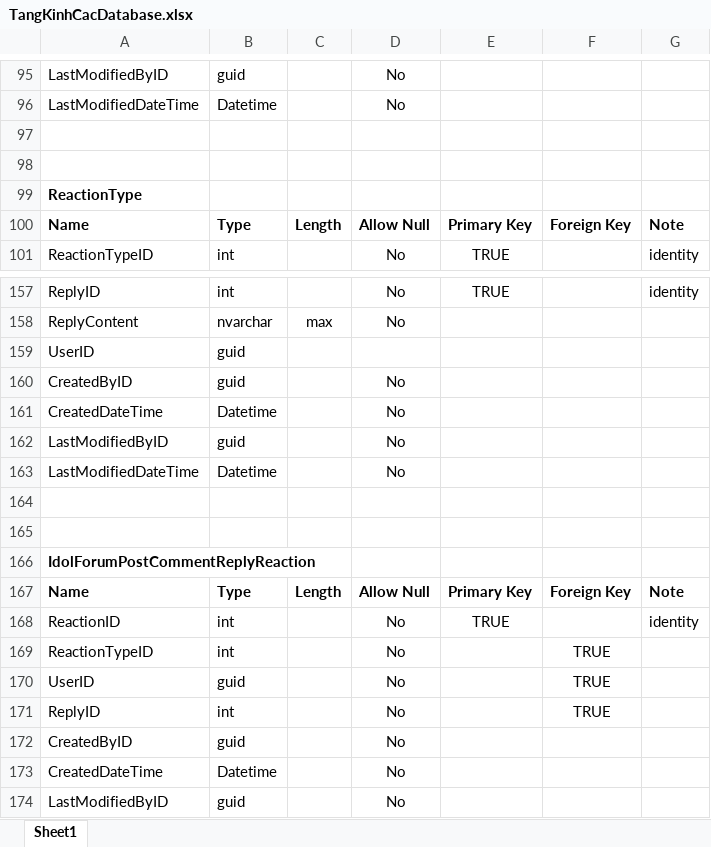
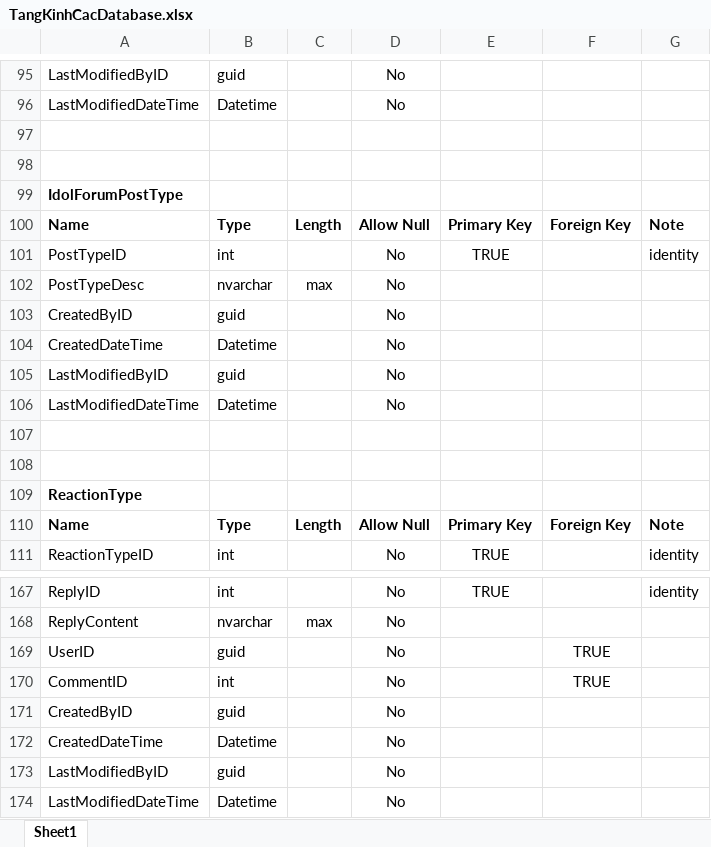
Before and after one commit to Funky-Team/TangTinhCac, an Excel workbook: DesignDatabase/TangKinhCacDatabase.xlsx, sheet Sheet1, drawn as a sheet; only a part is shown, gaps mark what is left out; the shorter side is filled out with more unchanged rows; values as stored, in another font and other column widths than the file's, no borders; addresses are those after the commit; the diff names each change by its address in the sheet, - before the commit and + after, or states it on an @@ line.

```diff
--- a/DesignDatabase/TangKinhCacDatabase.xlsx (sheet Sheet1)
+++ b/DesignDatabase/TangKinhCacDatabase.xlsx (sheet Sheet1)
+row 99: IdolForumPostType
+row 100: Name | Type | Length | Allow Null | Primary Key | Foreign Key | Note
+row 101: PostTypeID | int |  | No | TRUE |  | identity
+row 102: PostTypeDesc | nvarchar | max | No
+row 103: CreatedByID | guid |  | No
+row 104: CreatedDateTime | Datetime |  | No
+row 105: LastModifiedByID | guid |  | No
+row 106: LastModifiedDateTime | Datetime |  | No
+row 107: (empty)
+row 108: (empty)
-D169: (empty)
+D169: No
-F169: (empty)
+F169: TRUE
+row 170: CommentID | int |  | No |  | TRUE
```
Also changed, not shown: 17 other files.
